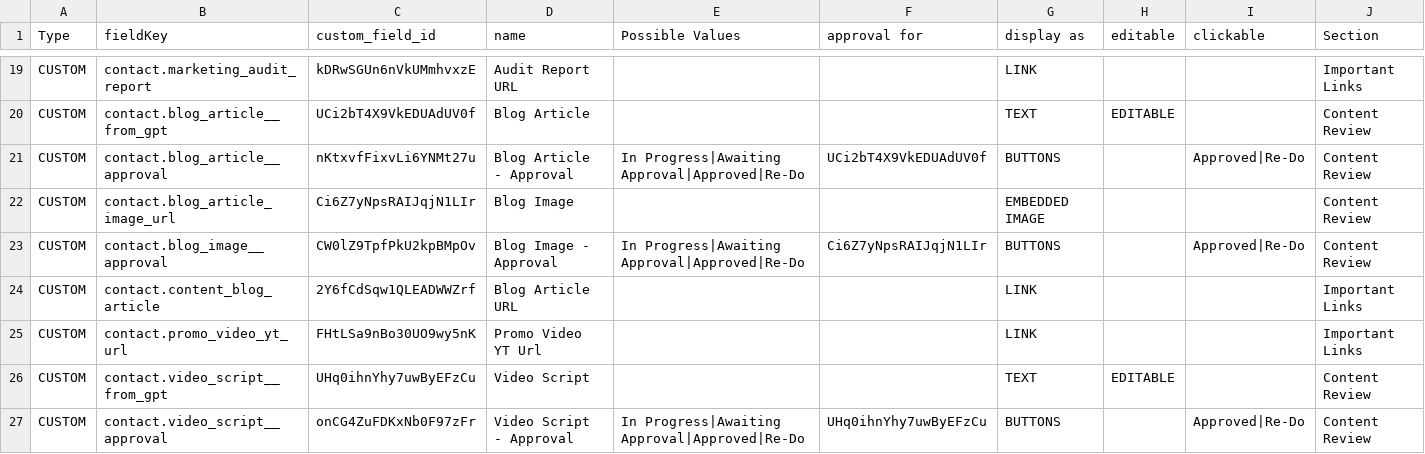
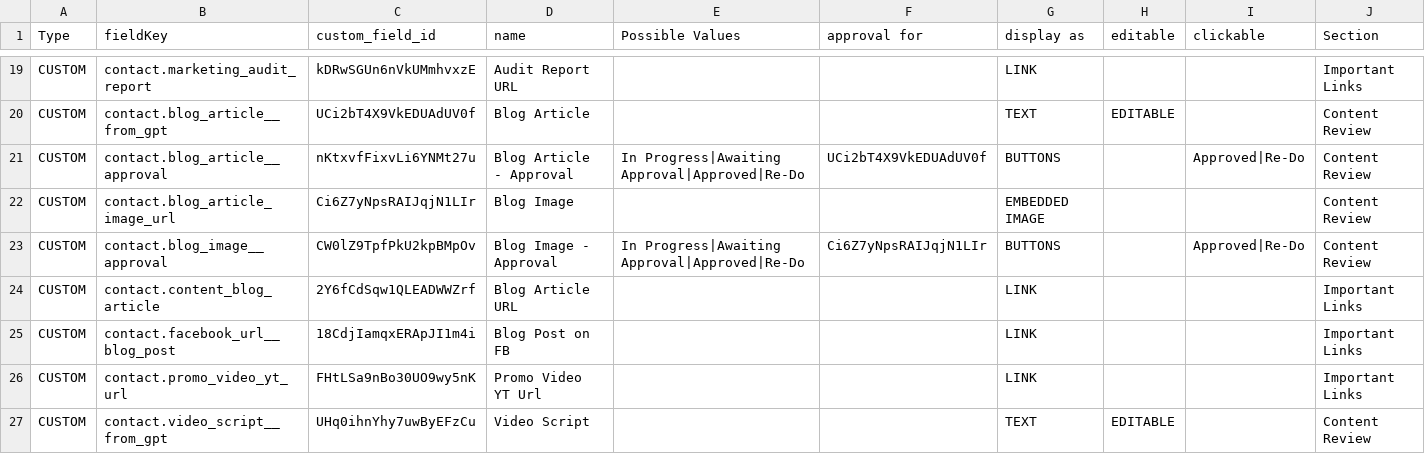
Before and after one commit to karatechopping/buylocal-all-approvals, a CSV file: customfields/customfields.csv, drawn as a sheet; only a part is shown, gaps mark what is left out; the shorter side is filled out with more unchanged rows.

Commit message:
new field

```diff
--- a/customfields/customfields.csv
+++ b/customfields/customfields.csv
@@ -24,2 +24,3 @@ CUSTOM,contact.blog_image__approval,CW0lZ9TpfPkU2kpBMpOv,Blog Image - Approval,I
 CUSTOM,contact.content_blog_article,2Y6fCdSqw1QLEADWWZrf,Blog Article URL,,,LINK,,,Important Links
+CUSTOM,contact.facebook_url__blog_post,18CdjIamqxERApJI1m4i,Blog Post on FB,,,LINK,,,Important Links
 CUSTOM,contact.promo_video_yt_url,FHtLSa9nBo30UO9wy5nK,Promo Video YT Url,,,LINK,,,Important Links
```
